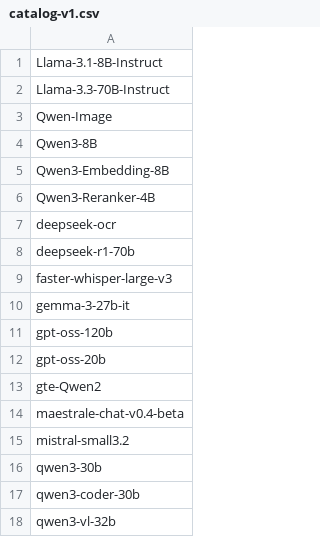
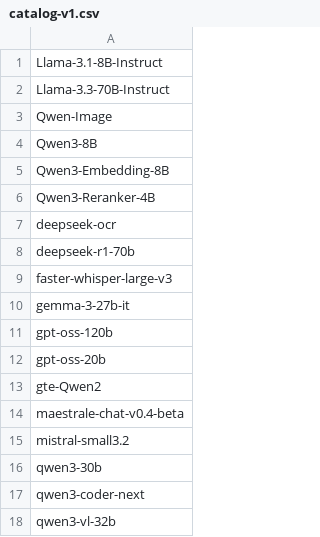
Before and after one commit to regolo-ai/regolo-model-catalog, a CSV file: catalog-v1.csv, drawn as a sheet.

```diff
--- a/catalog-v1.csv
+++ b/catalog-v1.csv
@@ -16,3 +16,3 @@ mistral-small3.2
 qwen3-30b
-qwen3-coder-30b
+qwen3-coder-next
 qwen3-vl-32b
```
